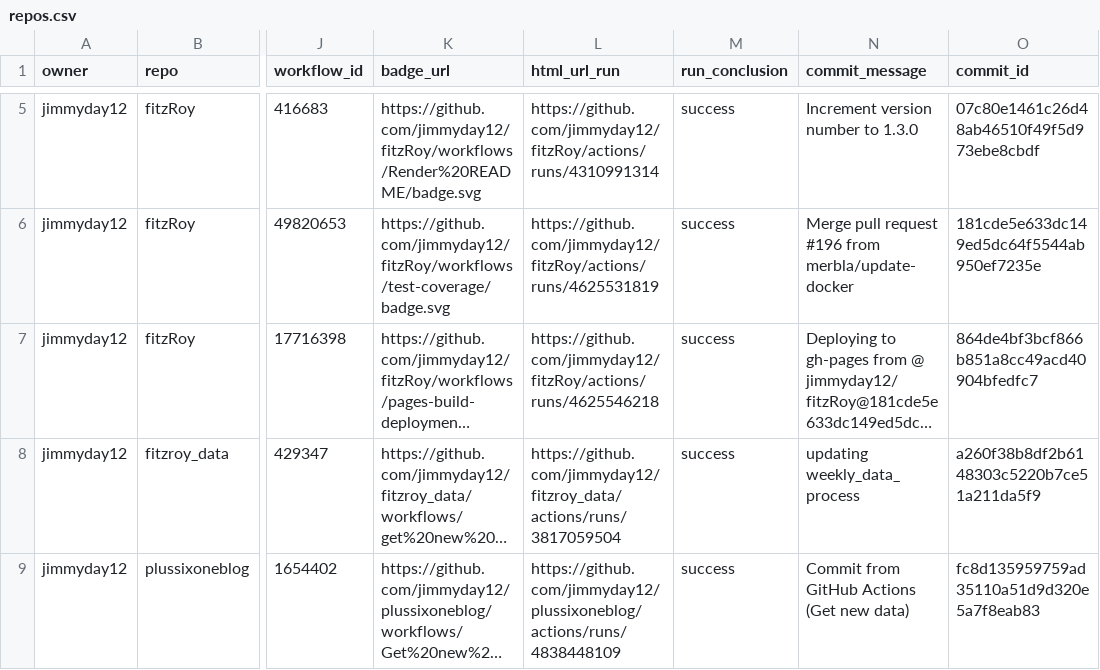
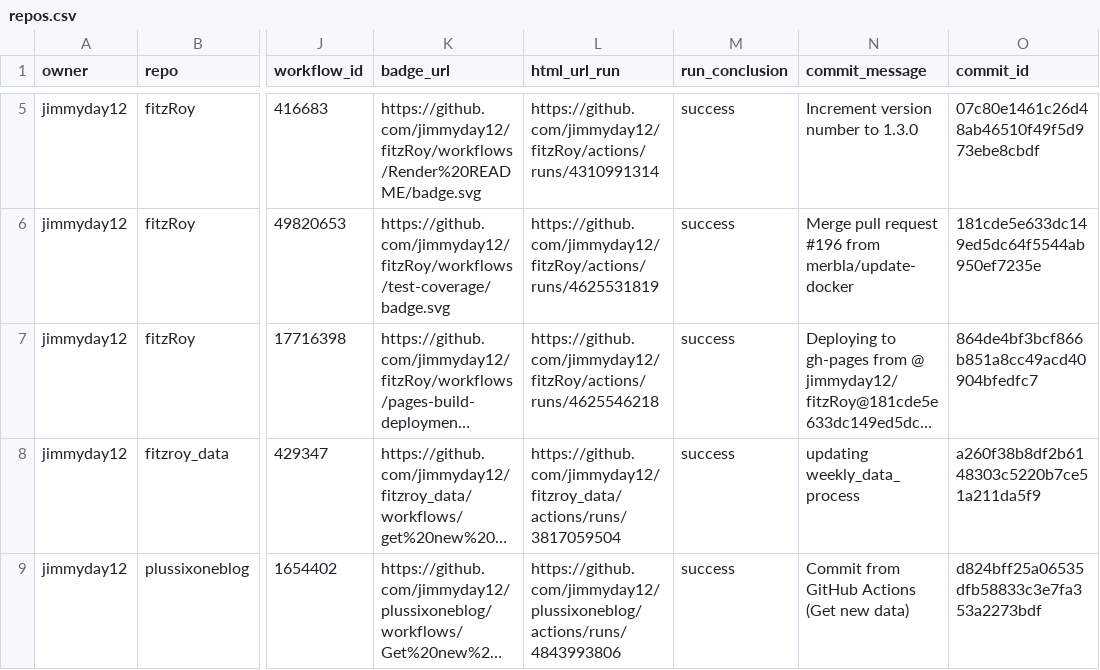
Before and after one commit to jimmyday12/status, a CSV file: repos.csv, drawn as a sheet; only a part is shown, gaps mark what is left out; long unchanged cells end in …; the diff names each change by its address in the sheet, - before the commit and + after, or states it on an @@ line.

```diff
--- a/repos.csv
+++ b/repos.csv
-L9 (html_url_run): https://github.com/jimmyday12/plussixoneblog/actions/runs/4838448109
+L9 (html_url_run): https://github.com/jimmyday12/plussixoneblog/actions/runs/4843993806
-O9 (commit_id): fc8d135959759ad35110a51d9d320e5a7f8eab83
+O9 (commit_id): d824bff25a06535dfb58833c3e7fa353a2273bdf
```
Also changed, not shown: 1 other file.
